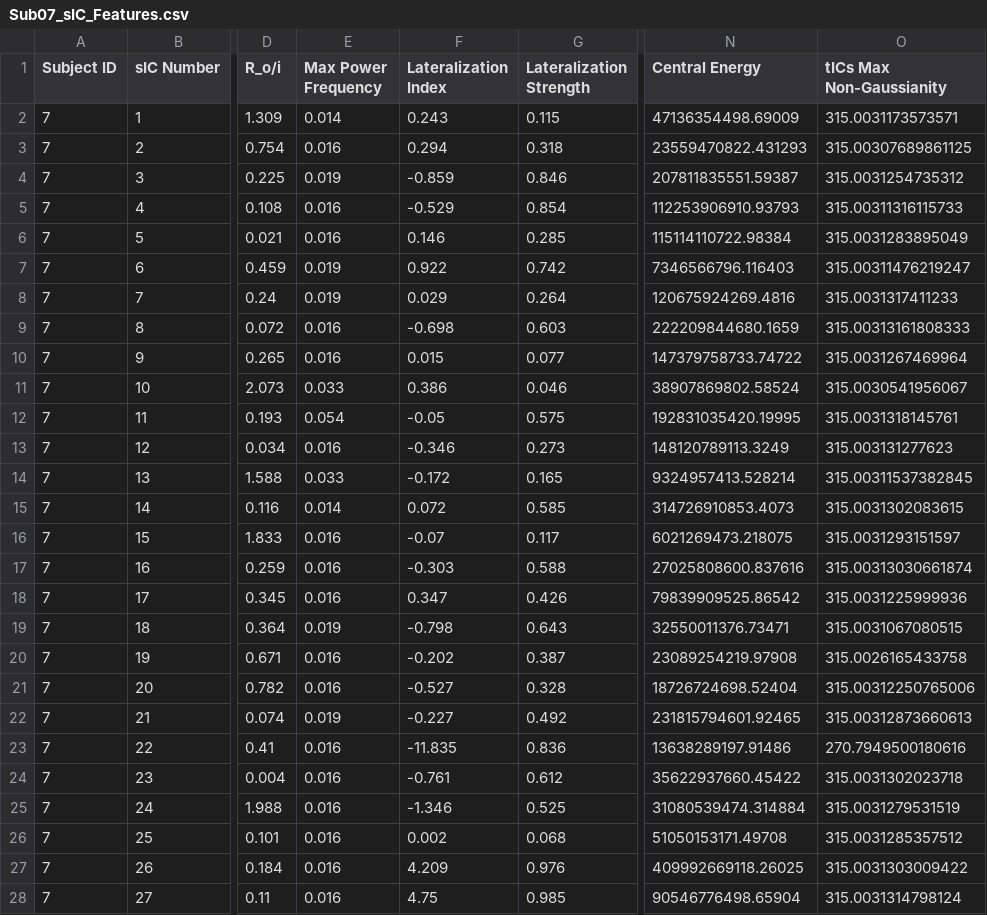
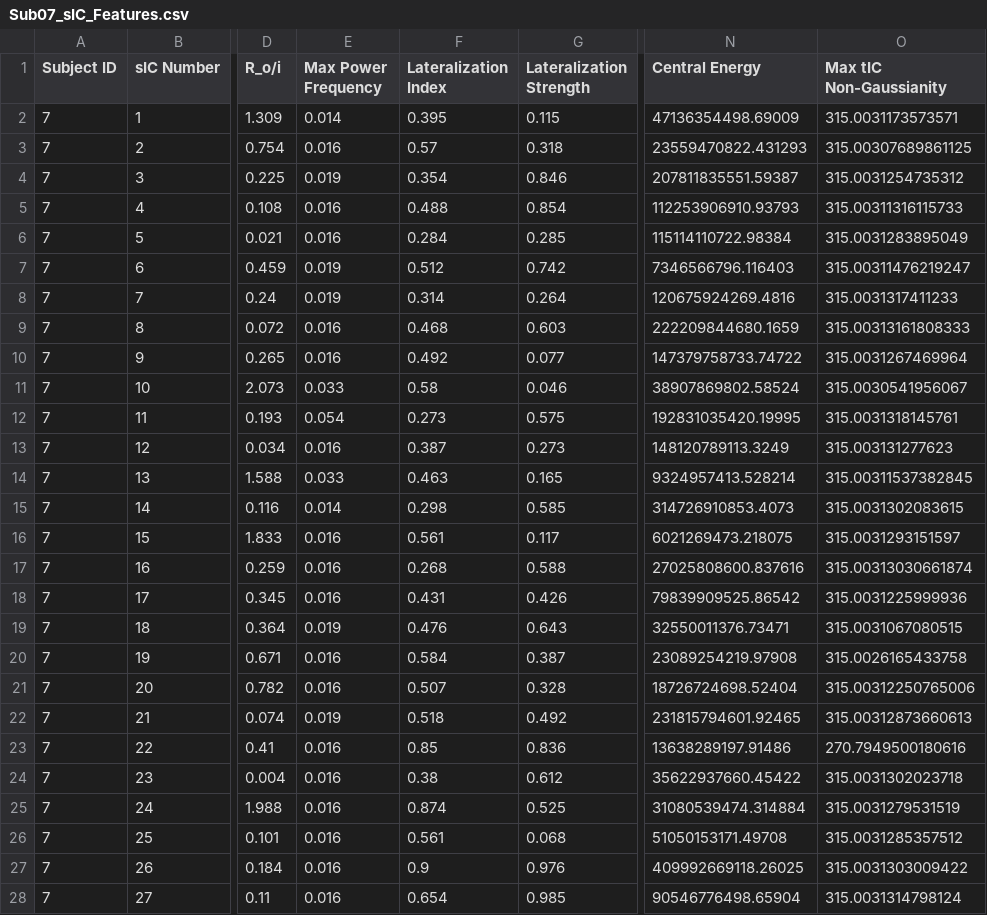
Before and after one commit to smsadjadi/Spatio-Temporal-Component-Classification-for-Localizing-Seizure-Onset-Zone, a CSV file: results/Sub07_sIC_Features.csv, drawn as a sheet; only a part is shown, gaps mark what is left out; the diff covers the shown part only; the diff names each change by its address in the sheet, - before the commit and + after, or states it on an @@ line.

```diff
--- a/results/Sub07_sIC_Features.csv
+++ b/results/Sub07_sIC_Features.csv
-O1: tICs Max Non-Gaussianity
+O1: Max tIC Non-Gaussianity
-F2 (Lateralization Index): 0.243
+F2 (Lateralization Index): 0.395
-F3 (Lateralization Index): 0.294
+F3 (Lateralization Index): 0.57
-F4 (Lateralization Index): -0.859
+F4 (Lateralization Index): 0.354
-F5 (Lateralization Index): -0.529
+F5 (Lateralization Index): 0.488
-F6 (Lateralization Index): 0.146
+F6 (Lateralization Index): 0.284
-F7 (Lateralization Index): 0.922
+F7 (Lateralization Index): 0.512
-F8 (Lateralization Index): 0.029
+F8 (Lateralization Index): 0.314
-F9 (Lateralization Index): -0.698
+F9 (Lateralization Index): 0.468
-F10 (Lateralization Index): 0.015
+F10 (Lateralization Index): 0.492
-F11 (Lateralization Index): 0.386
+F11 (Lateralization Index): 0.58
-F12 (Lateralization Index): -0.05
+F12 (Lateralization Index): 0.273
-F13 (Lateralization Index): -0.346
+F13 (Lateralization Index): 0.387
-F14 (Lateralization Index): -0.172
+F14 (Lateralization Index): 0.463
-F15 (Lateralization Index): 0.072
+F15 (Lateralization Index): 0.298
-F16 (Lateralization Index): -0.07
+F16 (Lateralization Index): 0.561
-F17 (Lateralization Index): -0.303
+F17 (Lateralization Index): 0.268
-F18 (Lateralization Index): 0.347
+F18 (Lateralization Index): 0.431
-F19 (Lateralization Index): -0.798
+F19 (Lateralization Index): 0.476
-F20 (Lateralization Index): -0.202
+F20 (Lateralization Index): 0.584
-F21 (Lateralization Index): -0.527
+F21 (Lateralization Index): 0.507
-F22 (Lateralization Index): -0.227
+F22 (Lateralization Index): 0.518
-F23 (Lateralization Index): -11.835
+F23 (Lateralization Index): 0.85
-F24 (Lateralization Index): -0.761
+F24 (Lateralization Index): 0.38
-F25 (Lateralization Index): -1.346
+F25 (Lateralization Index): 0.874
-F26 (Lateralization Index): 0.002
+F26 (Lateralization Index): 0.561
-F27 (Lateralization Index): 4.209
+F27 (Lateralization Index): 0.9
-F28 (Lateralization Index): 4.75
+F28 (Lateralization Index): 0.654
```
Also changed, not shown: 3 edited cells elsewhere in this file, results/Sub01_sIC_Features.csv, results/Sub02_sIC_Features.csv, 14 other files.
